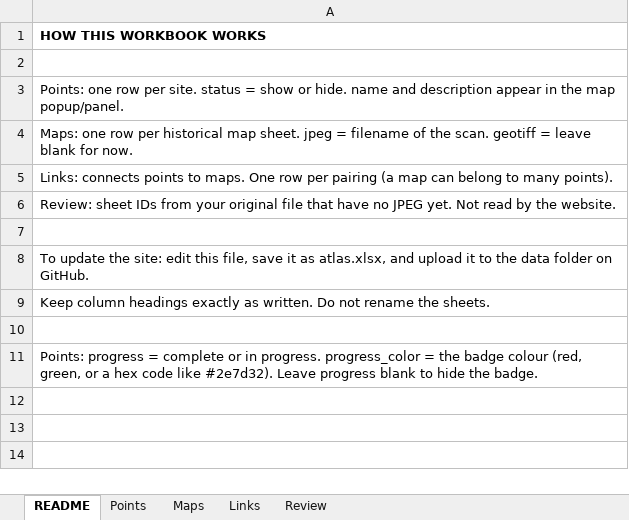
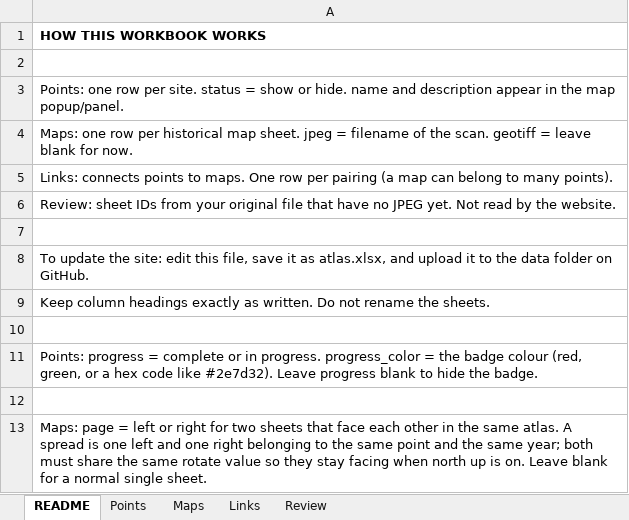
Before and after one commit to TollefsonJ/energy_urbanization, an Excel workbook: data/atlas.xlsx, sheet README, drawn as a sheet; values as stored, in another font and other column widths than the file's, no borders; the diff names each change by its address in the sheet, - before the commit and + after, or states it on an @@ line.

```diff
--- a/data/atlas.xlsx (sheet README)
+++ b/data/atlas.xlsx (sheet README)
+row 12: (empty)
+row 13: Maps: page = left or right for two sheets that face each other in the same atlas. A spread is one left and one right belonging to the same point and the same year; both must share the same rotate value so they stay facing when north up is on. Leave blank for a normal single sheet.
```
Also changed, not shown: sheet Maps, sheet Points, sheet Links, 13 other files.
